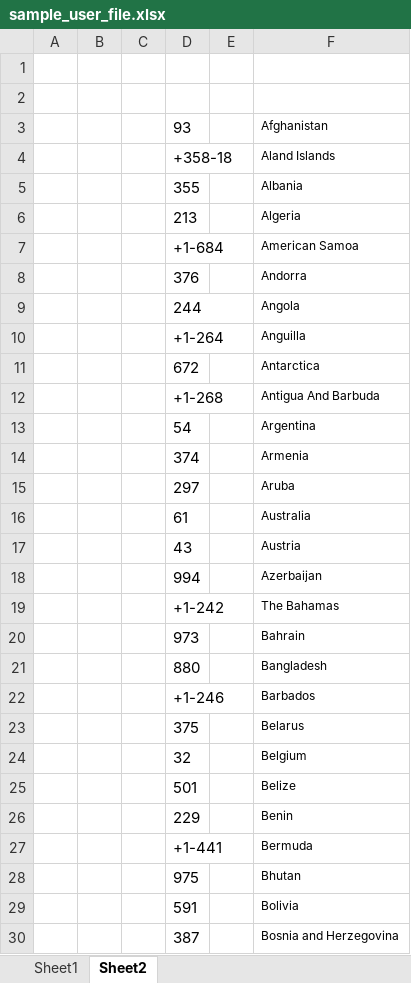
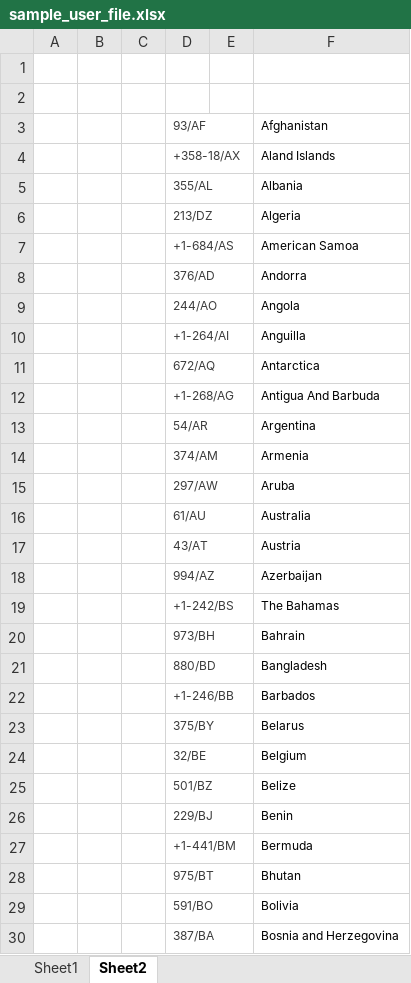
Before and after one commit to Siddu0201/acadlix-free, an Excel workbook: assets/sample/excel/sample_user_file.xlsx, sheet Sheet2, drawn as a sheet; only a part is shown; values as stored, in another font and other column widths than the file's, no borders; the diff covers the shown part only; the diff names each change by its address in the sheet, - before the commit and + after, or states it on an @@ line.

```diff
--- a/assets/sample/excel/sample_user_file.xlsx (sheet Sheet2)
+++ b/assets/sample/excel/sample_user_file.xlsx (sheet Sheet2)
-D3: 93
+D3: 93/AF
-D3:D30 text colour: black
+D3:D30 text colour: #3B3B3B, text size: smaller
-D4: +358-18
+D4: +358-18/AX
-D5: 355
+D5: 355/AL
-D6: 213
+D6: 213/DZ
-D7: +1-684
+D7: +1-684/AS
-D8: 376
+D8: 376/AD
-D9: 244
+D9: 244/AO
-D10: +1-264
+D10: +1-264/AI
-D11: 672
+D11: 672/AQ
-D12: +1-268
+D12: +1-268/AG
-D13: 54
+D13: 54/AR
-D14: 374
+D14: 374/AM
-D15: 297
+D15: 297/AW
-D16: 61
+D16: 61/AU
-D17: 43
+D17: 43/AT
-D18: 994
+D18: 994/AZ
-D19: +1-242
+D19: +1-242/BS
-D20: 973
+D20: 973/BH
-D21: 880
+D21: 880/BD
-D22: +1-246
+D22: +1-246/BB
-D23: 375
+D23: 375/BY
-D24: 32
+D24: 32/BE
-D25: 501
+D25: 501/BZ
-D26: 229
+D26: 229/BJ
-D27: +1-441
+D27: +1-441/BM
-D28: 975
+D28: 975/BT
-D29: 591
+D29: 591/BO
-D30: 387
+D30: 387/BA
```
Also changed, not shown: 222 edited cells and cell formats elsewhere in this sheet, sheet Sheet1, 20 other files.
